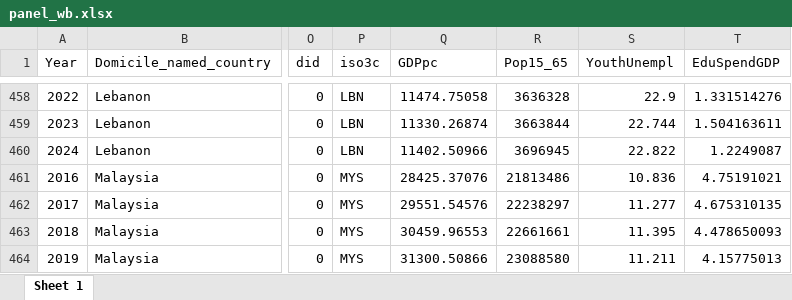
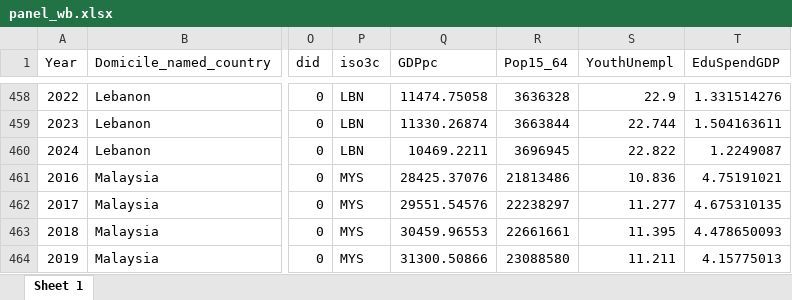
Before and after one commit to stoychorr/Estimating_price_elasticity, an Excel workbook: Statistical_documentation_in_R/main_results/panel_wb.xlsx, sheet Sheet 1, drawn as a sheet; only a part is shown, gaps mark what is left out; values as stored, in another font and other column widths than the file's, no borders; the diff names each change by its address in the sheet, - before the commit and + after, or states it on an @@ line.

```diff
--- a/Statistical_documentation_in_R/main_results/panel_wb.xlsx (sheet Sheet 1)
+++ b/Statistical_documentation_in_R/main_results/panel_wb.xlsx (sheet Sheet 1)
-R1: Pop15_65
+R1: Pop15_64
-Q460 (GDPpc): 11402.50966
+Q460 (GDPpc): 10469.2211
```
Also changed, not shown: Statistical_documentation_in_R/main_results/compact_descriptives.xlsx, Statistical_documentation_in_R/main_results/saturated_models.xlsx, 16 other files.
